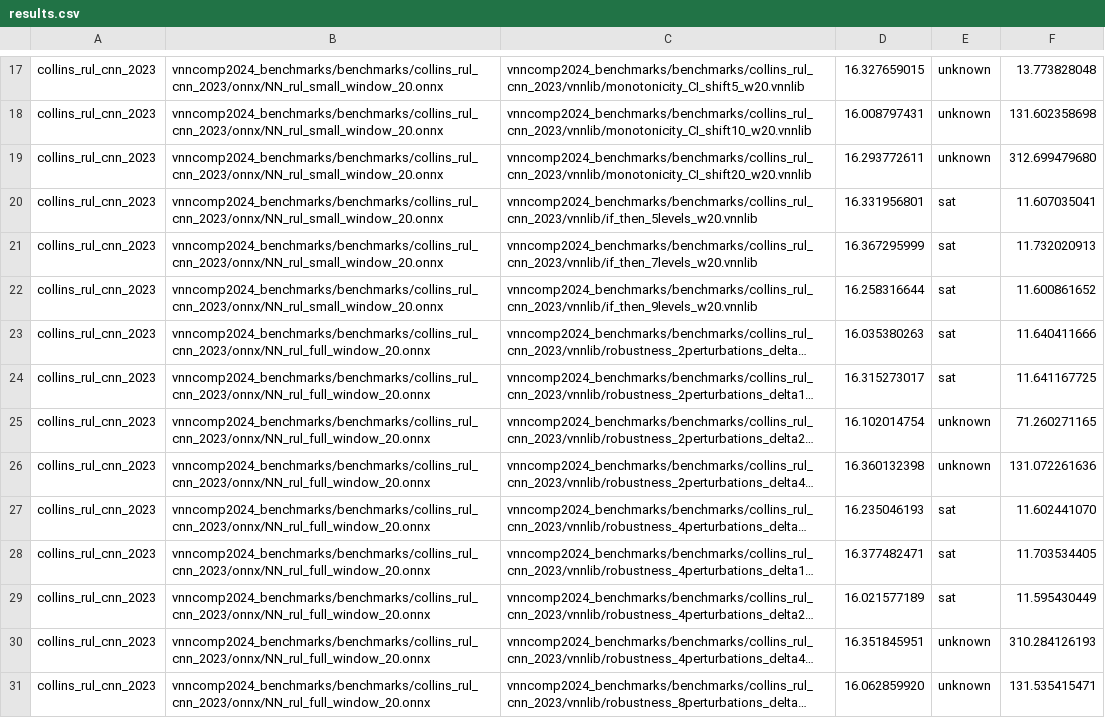
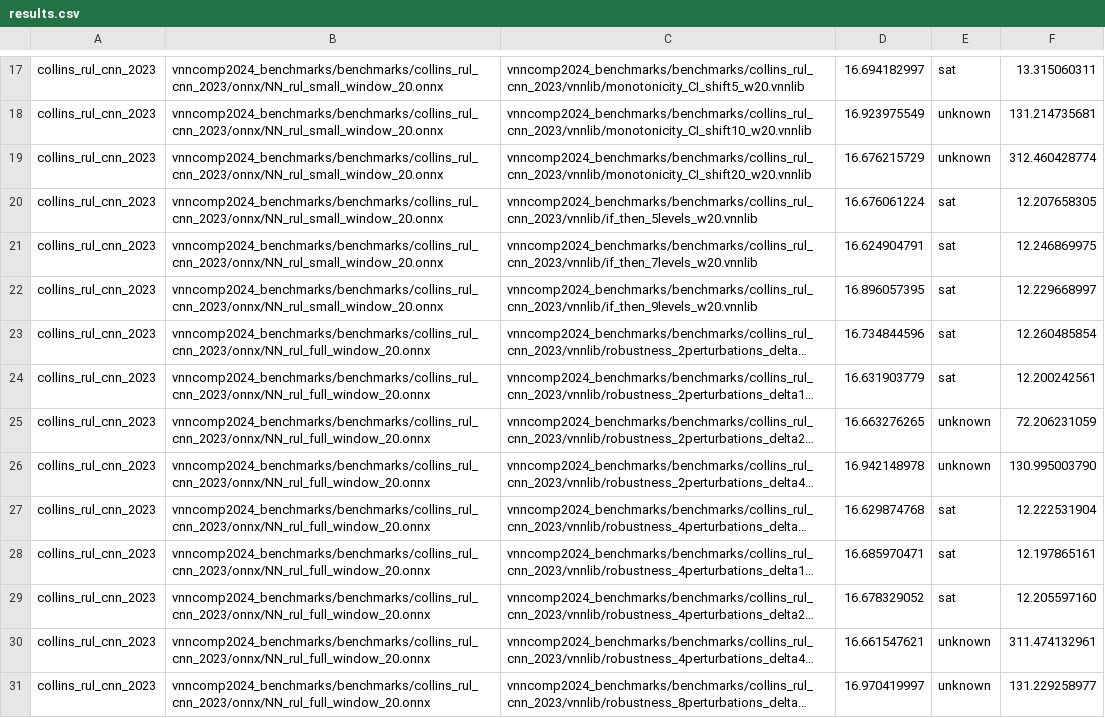
Before and after one commit to ChristopherBrix/vnncomp2024_results, a CSV file: cora/2024_collins_rul_cnn_2023/results.csv, drawn as a sheet; only a part is shown, gaps mark what is left out; long unchanged cells end in …; the diff covers the shown part only; the diff names each change by its address in the sheet, - before the commit and + after, or states it on an @@ line.

```diff
--- a/cora/2024_collins_rul_cnn_2023/results.csv
+++ b/cora/2024_collins_rul_cnn_2023/results.csv
-D17: 16.327659015
+D17: 16.694182997
-E17: unknown
+E17: sat
-F17: 13.773828048
+F17: 13.315060311
-D18: 16.008797431
+D18: 16.923975549
-F18: 131.602358698
+F18: 131.214735681
-D19: 16.293772611
+D19: 16.676215729
-F19: 312.699479680
+F19: 312.460428774
-D20: 16.331956801
+D20: 16.676061224
-F20: 11.607035041
+F20: 12.207658305
-D21: 16.367295999
+D21: 16.624904791
-F21: 11.732020913
+F21: 12.246869975
-D22: 16.258316644
+D22: 16.896057395
-F22: 11.600861652
+F22: 12.229668997
-D23: 16.035380263
+D23: 16.734844596
-F23: 11.640411666
+F23: 12.260485854
-D24: 16.315273017
+D24: 16.631903779
-F24: 11.641167725
+F24: 12.200242561
-D25: 16.102014754
+D25: 16.663276265
-F25: 71.260271165
+F25: 72.206231059
-D26: 16.360132398
+D26: 16.942148978
-F26: 131.072261636
+F26: 130.995003790
-D27: 16.235046193
+D27: 16.629874768
-F27: 11.602441070
+F27: 12.222531904
-D28: 16.377482471
+D28: 16.685970471
-F28: 11.703534405
+F28: 12.197865161
-D29: 16.021577189
+D29: 16.678329052
-F29: 11.595430449
+F29: 12.205597160
-D30: 16.351845951
+D30: 16.661547621
-F30: 310.284126193
+F30: 311.474132961
-D31: 16.062859920
+D31: 16.970419997
-F31: 131.535415471
+F31: 131.229258977
```
Also changed, not shown: 97 edited cells elsewhere in this file, cora/results.csv, 32 other files.
